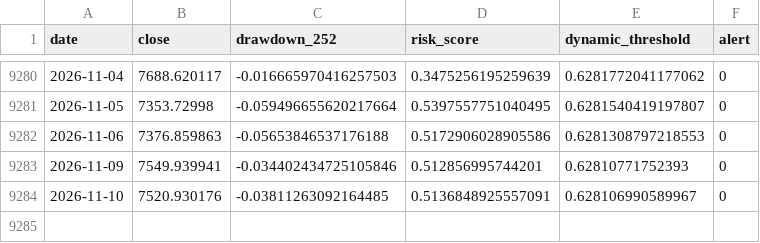
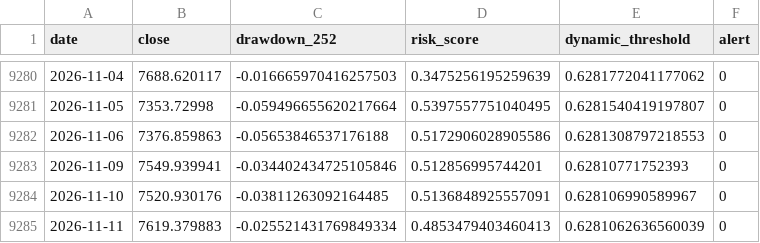
Before and after one commit to osskosc-lab/CORENO-market, a CSV file: results/latest_timeseries.csv, drawn as a sheet; only a part is shown, gaps mark what is left out; the diff names each change by its address in the sheet, - before the commit and + after, or states it on an @@ line.

```diff
--- a/results/latest_timeseries.csv
+++ b/results/latest_timeseries.csv
+row 9285: 2026-11-11 | 7619.379883 | -0.025521431769849334 | 0.4853479403460413 | 0.6281062636560039 | 0
```
Also changed, not shown: results/history.csv, 3 other files.
